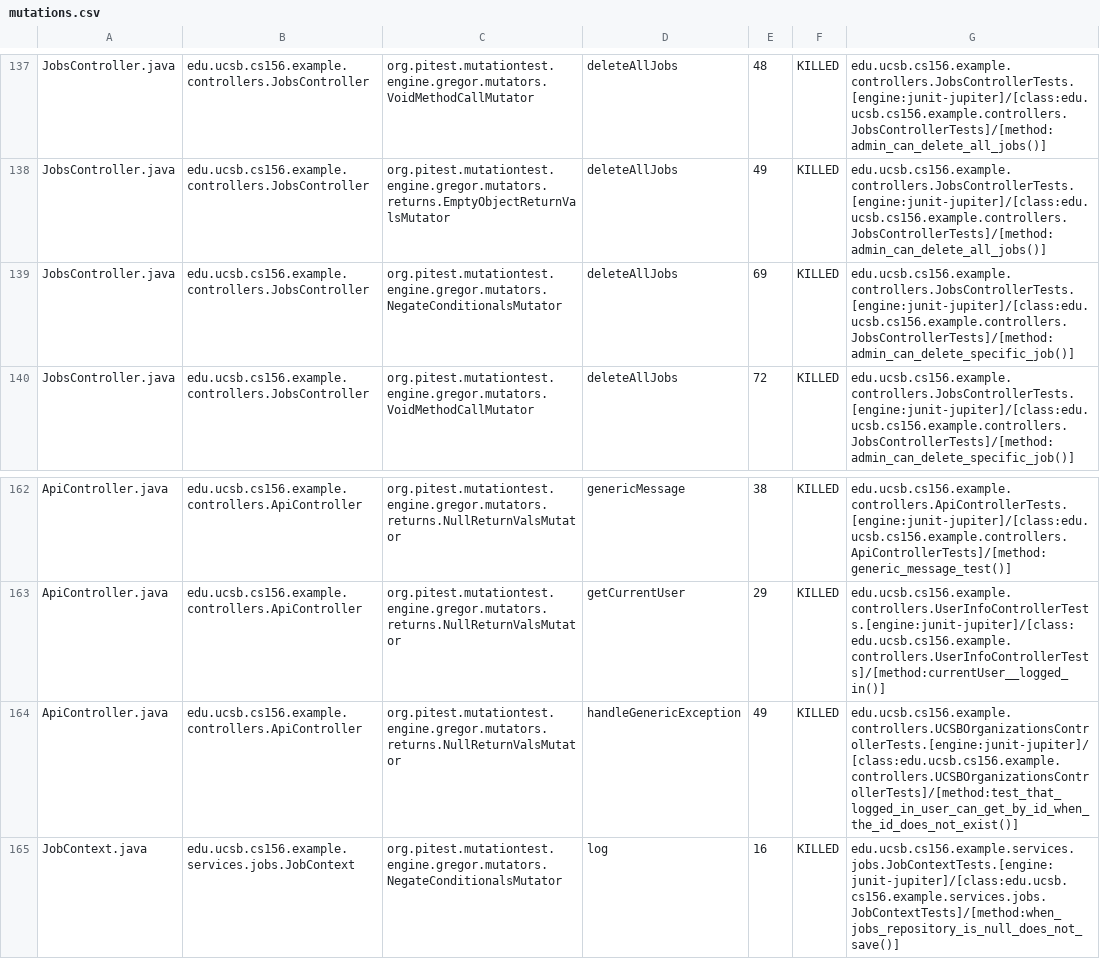
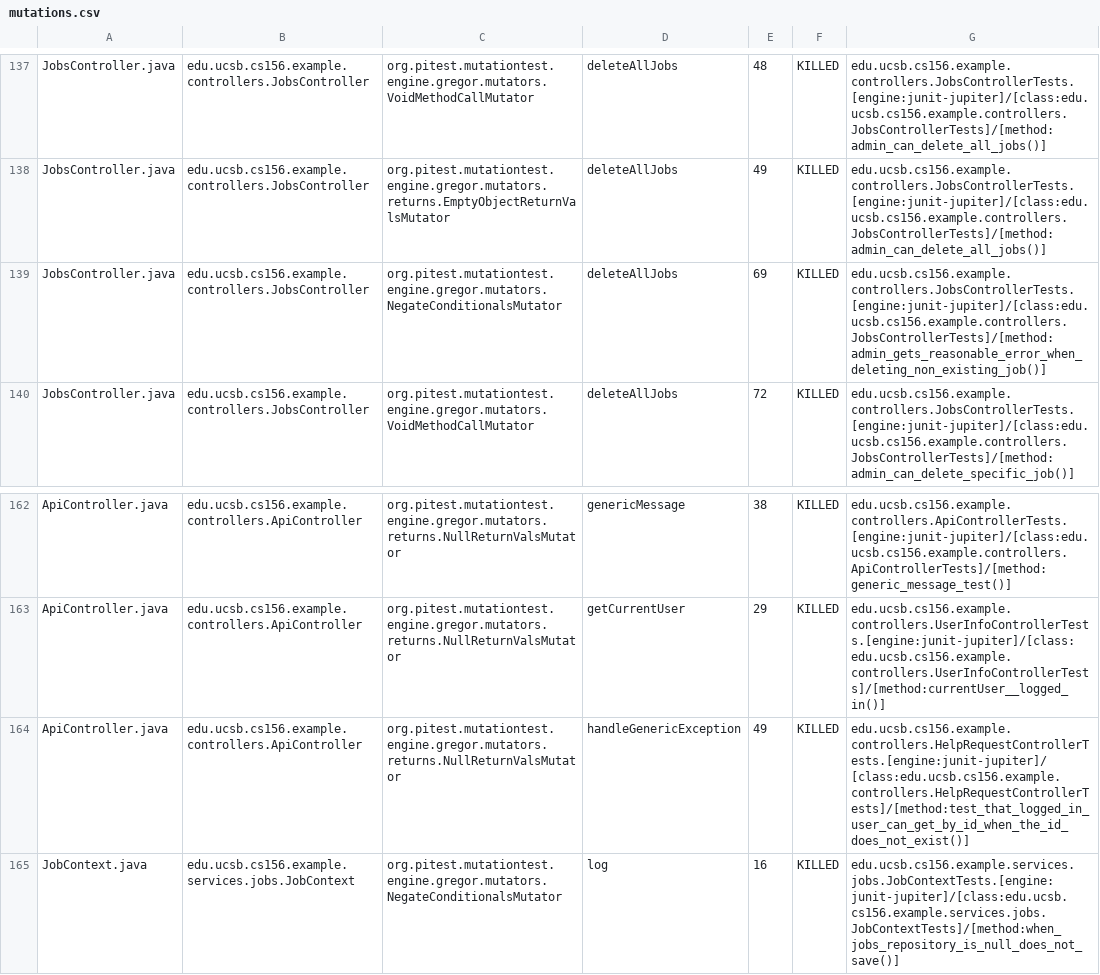
Before and after one commit to ucsb-cs156-s25/team02-s25-04, a CSV file: prs/94/pitest/mutations.csv, drawn as a sheet; only a part is shown, gaps mark what is left out.

Commit message:
Deploying to gh-pages from @ ucsb-cs156-s25/team02-s25-04@aef6f941e412b54d05458a5f0262cf19ce1c3e94 🚀

```diff
--- a/prs/94/pitest/mutations.csv
+++ b/prs/94/pitest/mutations.csv
@@ -138,3 +138,3 @@ JobsController.java,edu.ucsb.cs156.example.controllers.JobsController,org.pitest
 JobsController.java,edu.ucsb.cs156.example.controllers.JobsController,org.pitest.mutationtest.engine.gregor.mutators.returns.EmptyObjectReturnValsMutator,deleteAllJobs,49,KILLED,edu.ucsb.cs156.example.controllers.JobsControllerTests.[engine:junit-jupiter]/[class:edu.ucsb.cs156.example.controllers.JobsControllerTests]/[method:admin_can_delete_all_jobs()]
-JobsController.java,edu.ucsb.cs156.example.controllers.JobsController,org.pitest.mutationtest.engine.gregor.mutators.NegateConditionalsMutator,deleteAllJobs,69,KILLED,edu.ucsb.cs156.example.controllers.JobsControllerTests.[engine:junit-jupiter]/[class:edu.ucsb.cs156.example.controllers.JobsControllerTests]/[method:admin_can_delete_specific_job()]
+JobsController.java,edu.ucsb.cs156.example.controllers.JobsController,org.pitest.mutationtest.engine.gregor.mutators.NegateConditionalsMutator,deleteAllJobs,69,KILLED,edu.ucsb.cs156.example.controllers.JobsControllerTests.[engine:junit-jupiter]/[class:edu.ucsb.cs156.example.controllers.JobsControllerTests]/[method:admin_gets_reasonable_error_when_deleting_non_existing_job()]
 JobsController.java,edu.ucsb.cs156.example.controllers.JobsController,org.pitest.mutationtest.engine.gregor.mutators.VoidMethodCallMutator,deleteAllJobs,72,KILLED,edu.ucsb.cs156.example.controllers.JobsControllerTests.[engine:junit-jupiter]/[class:edu.ucsb.cs156.example.controllers.JobsControllerTests]/[method:admin_can_delete_specific_job()]
@@ -163,3 +163,3 @@ ApiController.java,edu.ucsb.cs156.example.controllers.ApiController,org.pitest.m
 ApiController.java,edu.ucsb.cs156.example.controllers.ApiController,org.pitest.mutationtest.engine.gregor.mutators.returns.NullReturnValsMutator,getCurrentUser,29,KILLED,edu.ucsb.cs156.example.controllers.UserInfoControllerTests.[engine:junit-jupiter]/[class:edu.ucsb.cs156.example.controllers.UserInfoControllerTests]/[method:currentUser__logged_in()]
-ApiController.java,edu.ucsb.cs156.example.controllers.ApiController,org.pitest.mutationtest.engine.gregor.mutators.returns.NullReturnValsMutator,handleGenericException,49,KILLED,edu.ucsb.cs156.example.controllers.UCSBOrganizationsControllerTests.[engine:junit-jupiter]/[class:edu.ucsb.cs156.example.controllers.UCSBOrganizationsControllerTests]/[method:test_that_logged_in_user_can_get_by_id_when_the_id_does_not_exist()]
+ApiController.java,edu.ucsb.cs156.example.controllers.ApiController,org.pitest.mutationtest.engine.gregor.mutators.returns.NullReturnValsMutator,handleGenericException,49,KILLED,edu.ucsb.cs156.example.controllers.HelpRequestControllerTests.[engine:junit-jupiter]/[class:edu.ucsb.cs156.example.controllers.HelpRequestControllerTests]/[method:test_that_logged_in_user_can_get_by_id_when_the_id_does_not_exist()]
 JobContext.java,edu.ucsb.cs156.example.services.jobs.JobContext,org.pitest.mutationtest.engine.gregor.mutators.NegateConditionalsMutator,log,16,KILLED,edu.ucsb.cs156.example.services.jobs.JobContextTests.[engine:junit-jupiter]/[class:edu.ucsb.cs156.example.services.jobs.JobContextTests]/[method:when_jobs_repository_is_null_does_not_save()]
```
Also changed, not shown: 20 other files.
